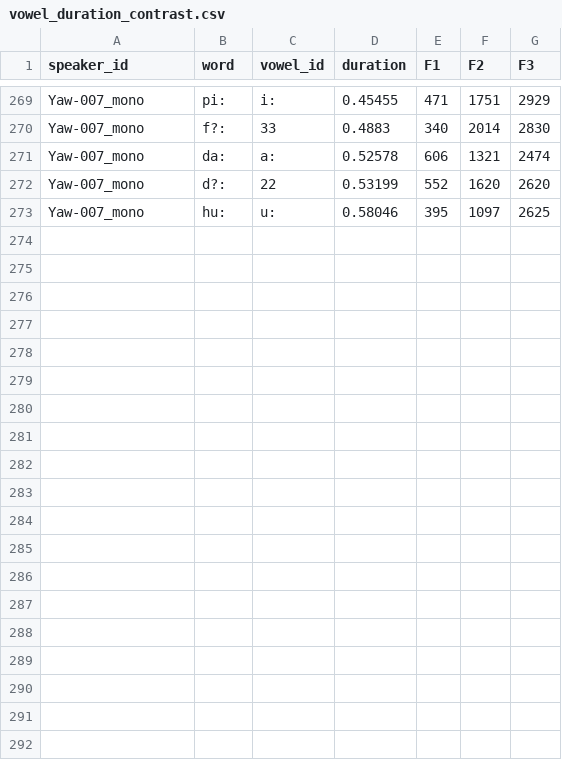
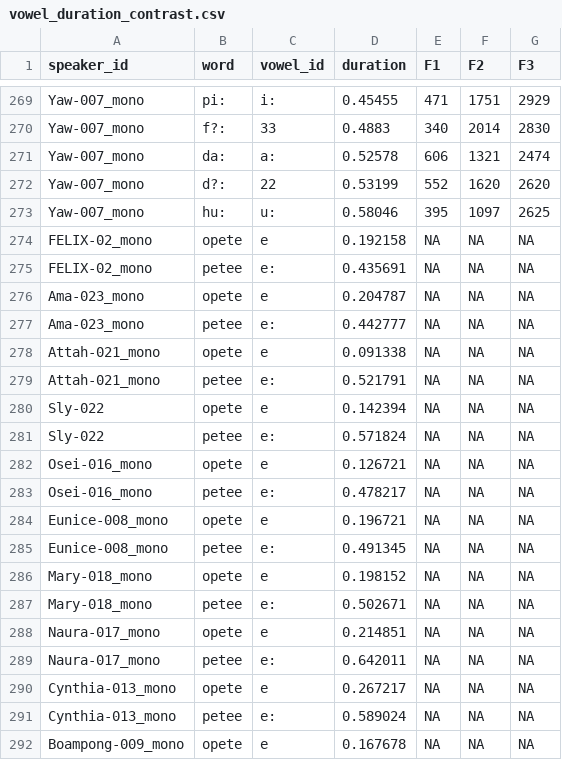
Before and after one commit to katelynnlindsey/jipa-akan, a CSV file: figures/figure10/vowel_duration_contrast.csv, drawn as a sheet; only a part is shown, gaps mark what is left out; the diff covers the shown part only.

Commit message:
Update vowel length figure with e/e:

```diff
--- a/figures/figure10/vowel_duration_contrast.csv
+++ b/figures/figure10/vowel_duration_contrast.csv
@@ -273 +273,20 @@ Yaw-007_mono,d?:,22,0.53199,552,1620,2620
 Yaw-007_mono,hu:,u:,0.58046,395,1097,2625
+FELIX-02_mono,opete,e,0.192158,NA,NA,NA
+FELIX-02_mono,petee,e:,0.435691,NA,NA,NA
+Ama-023_mono,opete,e,0.204787,NA,NA,NA
+Ama-023_mono,petee,e:,0.442777,NA,NA,NA
+Attah-021_mono,opete,e,0.091338,NA,NA,NA
+Attah-021_mono,petee,e:,0.521791,NA,NA,NA
+Sly-022,opete,e,0.142394,NA,NA,NA
+Sly-022,petee,e:,0.571824,NA,NA,NA
+Osei-016_mono,opete,e,0.126721,NA,NA,NA
+Osei-016_mono,petee,e:,0.478217,NA,NA,NA
+Eunice-008_mono,opete,e,0.196721,NA,NA,NA
+Eunice-008_mono,petee,e:,0.491345,NA,NA,NA
+Mary-018_mono,opete,e,0.198152,NA,NA,NA
+Mary-018_mono,petee,e:,0.502671,NA,NA,NA
+Naura-017_mono,opete,e,0.214851,NA,NA,NA
+Naura-017_mono,petee,e:,0.642011,NA,NA,NA
+Cynthia-013_mono,opete,e,0.267217,NA,NA,NA
+Cynthia-013_mono,petee,e:,0.589024,NA,NA,NA
+Boampong-009_mono,opete,e,0.167678,NA,NA,NA
```
Also changed, not shown: 9 added rows elsewhere in this file, 1 other file.
